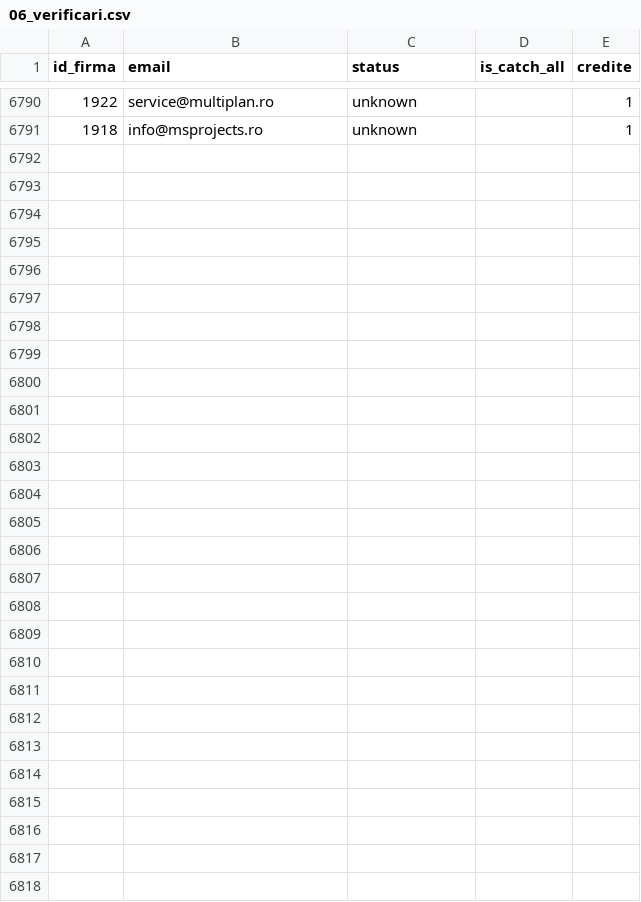
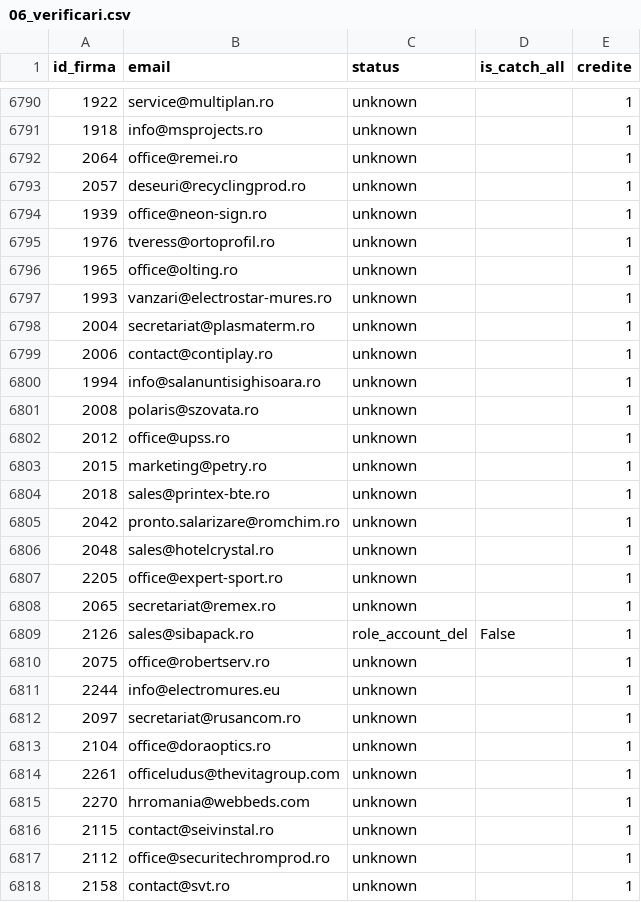
Before and after one commit to Robert-Deaconescu/data-enrichment-, a CSV file: work/06_verificari.csv, drawn as a sheet; only a part is shown, gaps mark what is left out; the diff names each change by its address in the sheet, - before the commit and + after, or states it on an @@ line.

```diff
--- a/work/06_verificari.csv
+++ b/work/06_verificari.csv
+row 6792: 2064 | office@remei.ro | unknown |  | 1
+row 6793: 2057 | deseuri@recyclingprod.ro | unknown |  | 1
+row 6794: 1939 | office@neon-sign.ro | unknown |  | 1
+row 6795: 1976 | tveress@ortoprofil.ro | unknown |  | 1
+row 6796: 1965 | office@olting.ro | unknown |  | 1
+row 6797: 1993 | vanzari@electrostar-mures.ro | unknown |  | 1
+row 6798: 2004 | secretariat@plasmaterm.ro | unknown |  | 1
+row 6799: 2006 | contact@contiplay.ro | unknown |  | 1
+row 6800: 1994 | info@salanuntisighisoara.ro | unknown |  | 1
+row 6801: 2008 | polaris@szovata.ro | unknown |  | 1
+row 6802: 2012 | office@upss.ro | unknown |  | 1
+row 6803: 2015 | marketing@petry.ro | unknown |  | 1
+row 6804: 2018 | sales@printex-bte.ro | unknown |  | 1
+row 6805: 2042 | pronto.salarizare@romchim.ro | unknown |  | 1
+row 6806: 2048 | sales@hotelcrystal.ro | unknown |  | 1
+row 6807: 2205 | office@expert-sport.ro | unknown |  | 1
+row 6808: 2065 | secretariat@remex.ro | unknown |  | 1
+row 6809: 2126 | sales@sibapack.ro | role_account_del | False | 1
+row 6810: 2075 | office@robertserv.ro | unknown |  | 1
+row 6811: 2244 | info@electromures.eu | unknown |  | 1
+row 6812: 2097 | secretariat@rusancom.ro | unknown |  | 1
+row 6813: 2104 | office@doraoptics.ro | unknown |  | 1
+row 6814: 2261 | officeludus@thevitagroup.com | unknown |  | 1
+row 6815: 2270 | hrromania@webbeds.com | unknown |  | 1
+row 6816: 2115 | contact@seivinstal.ro | unknown |  | 1
+row 6817: 2112 | office@securitechromprod.ro | unknown |  | 1
+row 6818: 2158 | contact@svt.ro | unknown |  | 1
```
Also changed, not shown: 1 other file.
